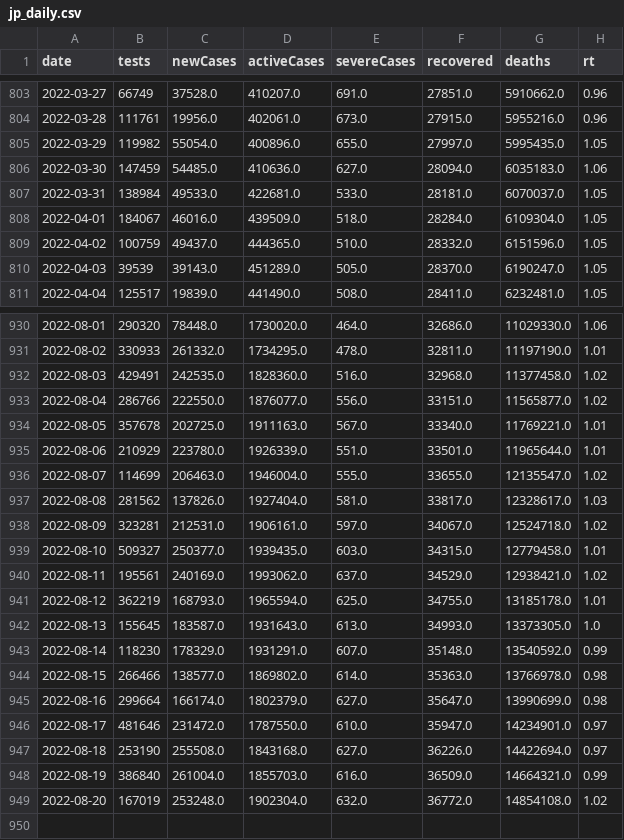
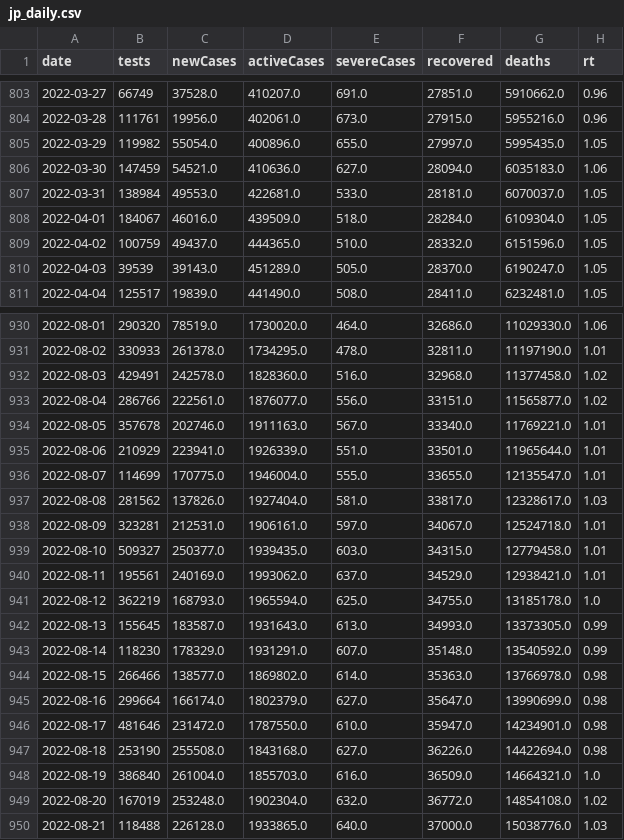
Before and after one commit to kj-9/dbt_covid19jp, a CSV file: dist/jp_daily.csv, drawn as a sheet; only a part is shown, gaps mark what is left out; the diff covers the shown part only.

```diff
--- a/dist/jp_daily.csv
+++ b/dist/jp_daily.csv
@@ -805,4 +805,4 @@ date,tests,newCases,activeCases,severeCases,recovered,deaths,rt
 2022-03-29,119982,55054.0,400896.0,655.0,27997.0,5995435.0,1.05
-2022-03-30,147459,54485.0,410636.0,627.0,28094.0,6035183.0,1.06
-2022-03-31,138984,49533.0,422681.0,533.0,28181.0,6070037.0,1.05
+2022-03-30,147459,54521.0,410636.0,627.0,28094.0,6035183.0,1.06
+2022-03-31,138984,49553.0,422681.0,533.0,28181.0,6070037.0,1.05
 2022-04-01,184067,46016.0,439509.0,518.0,28284.0,6109304.0,1.05
@@ -930,14 +930,14 @@ date,tests,newCases,activeCases,severeCases,recovered,deaths,rt
-2022-08-01,290320,78448.0,1730020.0,464.0,32686.0,11029330.0,1.06
-2022-08-02,330933,261332.0,1734295.0,478.0,32811.0,11197190.0,1.01
-2022-08-03,429491,242535.0,1828360.0,516.0,32968.0,11377458.0,1.02
-2022-08-04,286766,222550.0,1876077.0,556.0,33151.0,11565877.0,1.02
-2022-08-05,357678,202725.0,1911163.0,567.0,33340.0,11769221.0,1.01
-2022-08-06,210929,223780.0,1926339.0,551.0,33501.0,11965644.0,1.01
-2022-08-07,114699,206463.0,1946004.0,555.0,33655.0,12135547.0,1.02
+2022-08-01,290320,78519.0,1730020.0,464.0,32686.0,11029330.0,1.06
+2022-08-02,330933,261378.0,1734295.0,478.0,32811.0,11197190.0,1.01
+2022-08-03,429491,242578.0,1828360.0,516.0,32968.0,11377458.0,1.02
+2022-08-04,286766,222561.0,1876077.0,556.0,33151.0,11565877.0,1.02
+2022-08-05,357678,202746.0,1911163.0,567.0,33340.0,11769221.0,1.01
+2022-08-06,210929,223941.0,1926339.0,551.0,33501.0,11965644.0,1.01
+2022-08-07,114699,170775.0,1946004.0,555.0,33655.0,12135547.0,1.01
 2022-08-08,281562,137826.0,1927404.0,581.0,33817.0,12328617.0,1.03
-2022-08-09,323281,212531.0,1906161.0,597.0,34067.0,12524718.0,1.02
+2022-08-09,323281,212531.0,1906161.0,597.0,34067.0,12524718.0,1.01
 2022-08-10,509327,250377.0,1939435.0,603.0,34315.0,12779458.0,1.01
-2022-08-11,195561,240169.0,1993062.0,637.0,34529.0,12938421.0,1.02
-2022-08-12,362219,168793.0,1965594.0,625.0,34755.0,13185178.0,1.01
-2022-08-13,155645,183587.0,1931643.0,613.0,34993.0,13373305.0,1.0
+2022-08-11,195561,240169.0,1993062.0,637.0,34529.0,12938421.0,1.01
+2022-08-12,362219,168793.0,1965594.0,625.0,34755.0,13185178.0,1.0
+2022-08-13,155645,183587.0,1931643.0,613.0,34993.0,13373305.0,0.99
 2022-08-14,118230,178329.0,1931291.0,607.0,35148.0,13540592.0,0.99
@@ -945,5 +945,6 @@ date,tests,newCases,activeCases,severeCases,recovered,deaths,rt
 2022-08-16,299664,166174.0,1802379.0,627.0,35647.0,13990699.0,0.98
-2022-08-17,481646,231472.0,1787550.0,610.0,35947.0,14234901.0,0.97
-2022-08-18,253190,255508.0,1843168.0,627.0,36226.0,14422694.0,0.97
-2022-08-19,386840,261004.0,1855703.0,616.0,36509.0,14664321.0,0.99
+2022-08-17,481646,231472.0,1787550.0,610.0,35947.0,14234901.0,0.98
+2022-08-18,253190,255508.0,1843168.0,627.0,36226.0,14422694.0,0.98
+2022-08-19,386840,261004.0,1855703.0,616.0,36509.0,14664321.0,1.0
 2022-08-20,167019,253248.0,1902304.0,632.0,36772.0,14854108.0,1.02
+2022-08-21,118488,226128.0,1933865.0,640.0,37000.0,15038776.0,1.03
```
Also changed, not shown: 36 edited cells elsewhere in this file, 3 other files.
